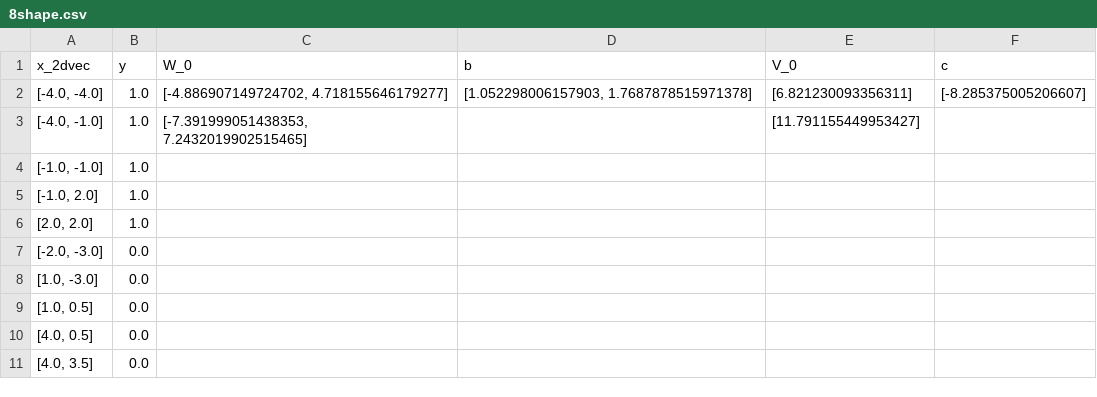
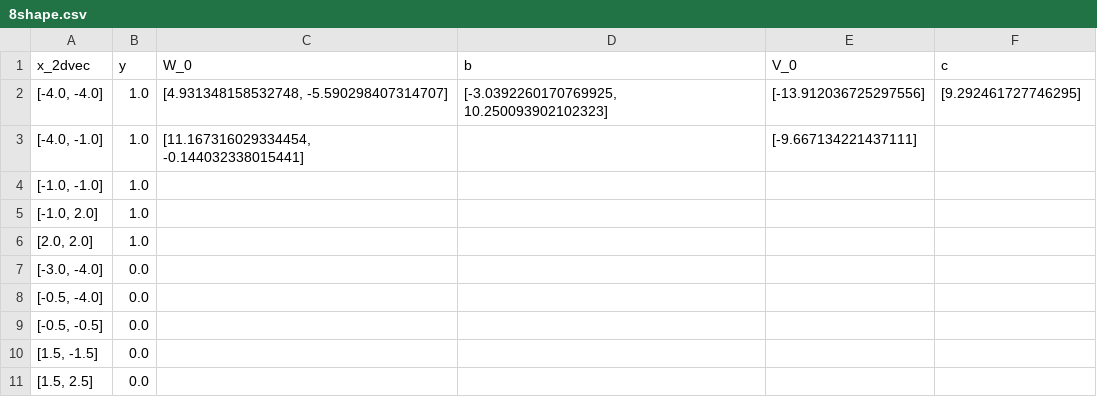
Before and after one commit to zw2788/LocalMinimaConstruction, a CSV file: 8shape.csv, drawn as a sheet.

Commit message:
Add files via upload

```diff
--- a/8shape.csv
+++ b/8shape.csv
@@ -1,4 +1,4 @@
 x_2dvec,y,W_0,b,V_0,c
-"[-4.0, -4.0]",1.0,"[-4.886907149724702, 4.718155646179277]","[1.052298006157903, 1.7687878515971378]",[6.821230093356311],[-8.285375005206607]
-"[-4.0, -1.0]",1.0,"[-7.391999051438353, 7.2432019902515465]",,[11.791155449953427],
+"[-4.0, -4.0]",1.0,"[4.931348158532748, -5.590298407314707]","[-3.0392260170769925, 10.250093902102323]",[-13.912036725297556],[9.292461727746295]
+"[-4.0, -1.0]",1.0,"[11.167316029334454, -0.144032338015441]",,[-9.667134221437111],
 "[-1.0, -1.0]",1.0,,,,
@@ -6,6 +6,6 @@ x_2dvec,y,W_0,b,V_0,c
 "[2.0, 2.0]",1.0,,,,
-"[-2.0, -3.0]",0.0,,,,
-"[1.0, -3.0]",0.0,,,,
-"[1.0, 0.5]",0.0,,,,
-"[4.0, 0.5]",0.0,,,,
-"[4.0, 3.5]",0.0,,,,
+"[-3.0, -4.0]",0.0,,,,
+"[-0.5, -4.0]",0.0,,,,
+"[-0.5, -0.5]",0.0,,,,
+"[1.5, -1.5]",0.0,,,,
+"[1.5, 2.5]",0.0,,,,
```
